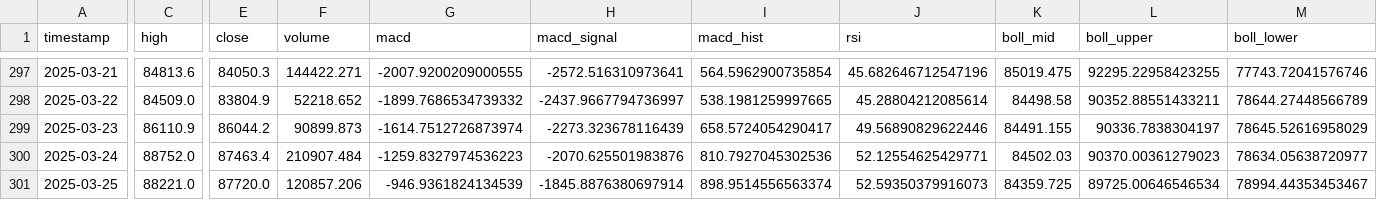
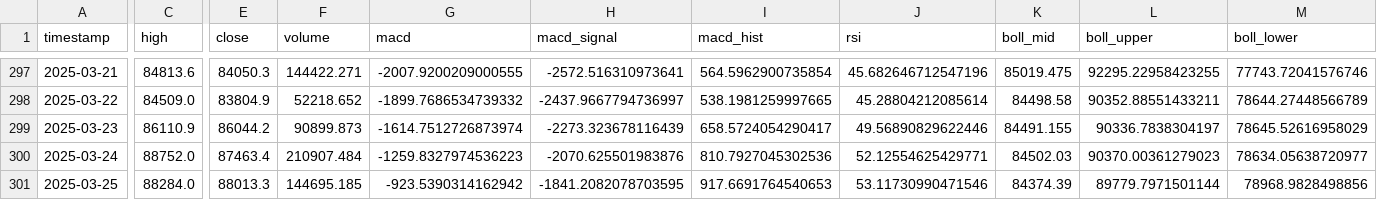
Before and after one commit to Hogna67/crypto-data, a CSV file: data/binance_BTCUSDT_1d.csv, drawn as a sheet; only a part is shown, gaps mark what is left out; the diff covers the shown part only; the diff names each change by its address in the sheet, - before the commit and + after, or states it on an @@ line.

Commit message:
更新 binance BTC/USDT 1d 數據 - 2025-03-26 04:05:22

```diff
--- a/data/binance_BTCUSDT_1d.csv
+++ b/data/binance_BTCUSDT_1d.csv
-C301 (high): 88221.0
+C301 (high): 88284.0
-E301 (close): 87720.0
+E301 (close): 88013.3
-F301 (volume): 120857.206
+F301 (volume): 144695.185
-G301 (macd): -946.9361824134539
+G301 (macd): -923.5390314162942
-H301 (macd_signal): -1845.8876380697914
+H301 (macd_signal): -1841.2082078703595
-I301 (macd_hist): 898.9514556563374
+I301 (macd_hist): 917.6691764540653
-J301 (rsi): 52.59350379916073
+J301 (rsi): 53.11730990471546
-K301 (boll_mid): 84359.725
+K301 (boll_mid): 84374.39
-L301 (boll_upper): 89725.00646546534
+L301 (boll_upper): 89779.7971501144
-M301 (boll_lower): 78994.44353453467
+M301 (boll_lower): 78968.9828498856
```
Also changed, not shown: 3 edited cells elsewhere in this file.
